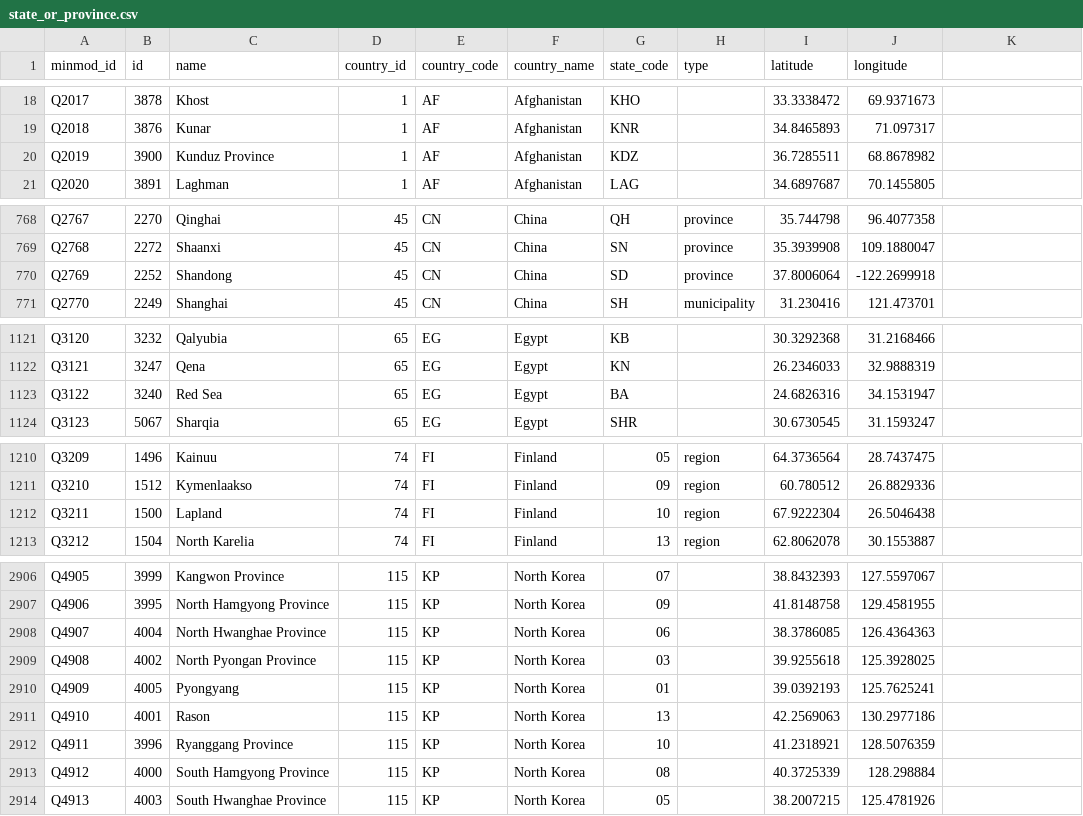
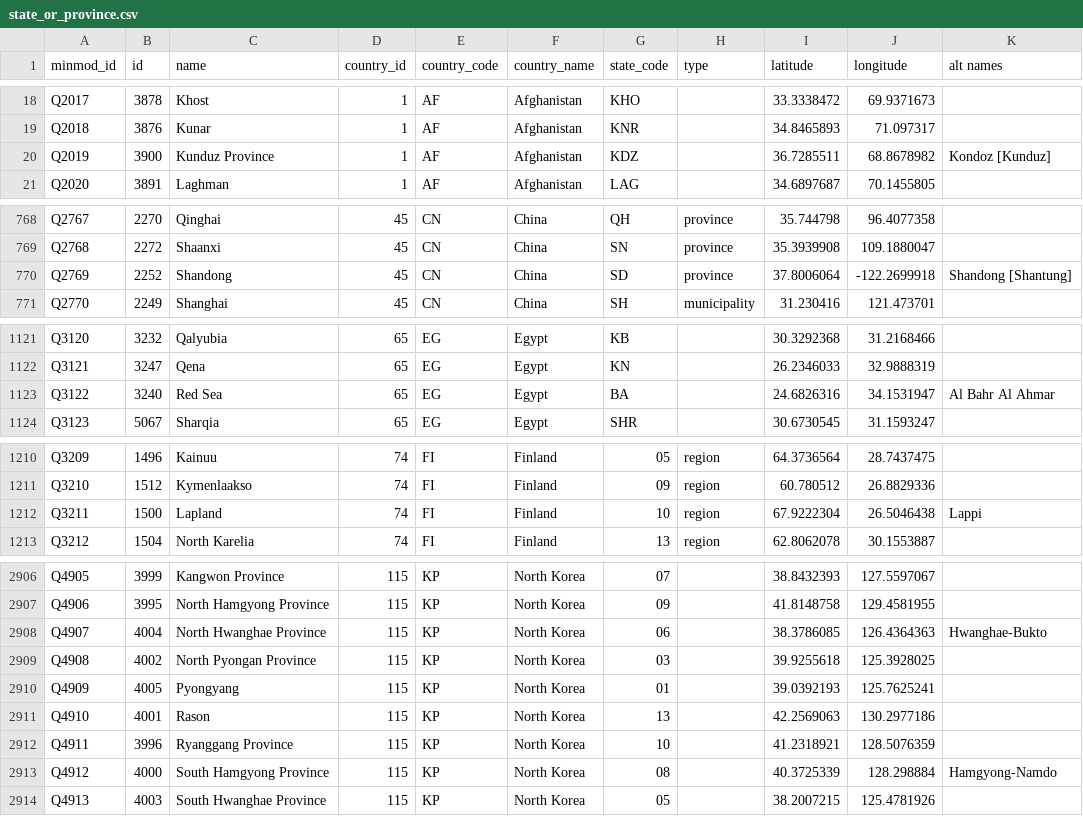
Before and after one commit to adi05b/ta2-minmod-data, a CSV file: data/entities/state_or_province.csv, drawn as a sheet; only a part is shown, gaps mark what is left out; the diff covers the shown part only.

Commit message:
Add an "alt names" column to state_or_province
Other names sources use for a state, so MinMod's merge-time state repair
can match them ("Orissa" for Odisha). Same column name and separator as
country.csv: pipe-separated, empty for most rows. It is the last column
so the extractors that read this file by position are unaffected.

53 names on 50 rows: the 52 approved in minmod_data_issues
reports/p2c/alias_candidates.csv, and Ekaterinburg on Sverdlovsk.
No alias equals a real name in its country, and each resolves to its own
row (ta2-minmod-kg tests/misc/test_state_repair.py, MINMOD_ENTITY_DIR).
Every other byte of each line is unchanged; line endings stay CRLF.

```diff
--- a/data/entities/state_or_province.csv
+++ b/data/entities/state_or_province.csv
@@ -1 +1 @@
-minmod_id,id,name,country_id,country_code,country_name,state_code,type,latitude,longitude
+minmod_id,id,name,country_id,country_code,country_name,state_code,type,latitude,longitude,alt names
@@ -20 +20 @@ Q2018,3876,Kunar,1,AF,Afghanistan,KNR,,34.8465893,71.097317
-Q2019,3900,Kunduz Province,1,AF,Afghanistan,KDZ,,36.7285511,68.8678982
+Q2019,3900,Kunduz Province,1,AF,Afghanistan,KDZ,,36.7285511,68.8678982,Kondoz [Kunduz]
@@ -770 +770 @@ Q2768,2272,Shaanxi,45,CN,China,SN,province,35.3939908,109.1880047
-Q2769,2252,Shandong,45,CN,China,SD,province,37.8006064,-122.2699918
+Q2769,2252,Shandong,45,CN,China,SD,province,37.8006064,-122.2699918,Shandong [Shantung]
@@ -1123 +1123 @@ Q3121,3247,Qena,65,EG,Egypt,KN,,26.2346033,32.9888319
-Q3122,3240,Red Sea,65,EG,Egypt,BA,,24.6826316,34.1531947
+Q3122,3240,Red Sea,65,EG,Egypt,BA,,24.6826316,34.1531947,Al Bahr Al Ahmar
@@ -1212 +1212 @@ Q3210,1512,Kymenlaakso,74,FI,Finland,09,region,60.780512,26.8829336
-Q3211,1500,Lapland,74,FI,Finland,10,region,67.9222304,26.5046438
+Q3211,1500,Lapland,74,FI,Finland,10,region,67.9222304,26.5046438,Lappi
@@ -2908 +2908 @@ Q4906,3995,North Hamgyong Province,115,KP,North Korea,09,,41.8148758,129.4581955
-Q4907,4004,North Hwanghae Province,115,KP,North Korea,06,,38.3786085,126.4364363
+Q4907,4004,North Hwanghae Province,115,KP,North Korea,06,,38.3786085,126.4364363,Hwanghae-Bukto
@@ -2913 +2913 @@ Q4911,3996,Ryanggang Province,115,KP,North Korea,10,,41.2318921,128.5076359
-Q4912,4000,South Hamgyong Province,115,KP,North Korea,08,,40.3725339,128.298884
+Q4912,4000,South Hamgyong Province,115,KP,North Korea,08,,40.3725339,128.298884,Hamgyong-Namdo
```
Also changed, not shown: 44 edited cells elsewhere in this file.
